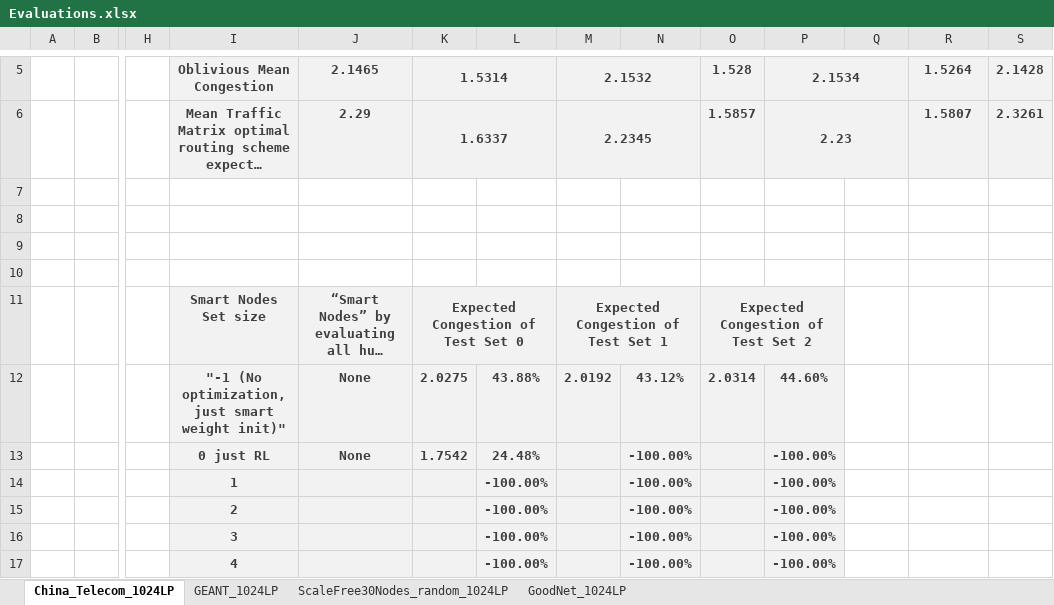
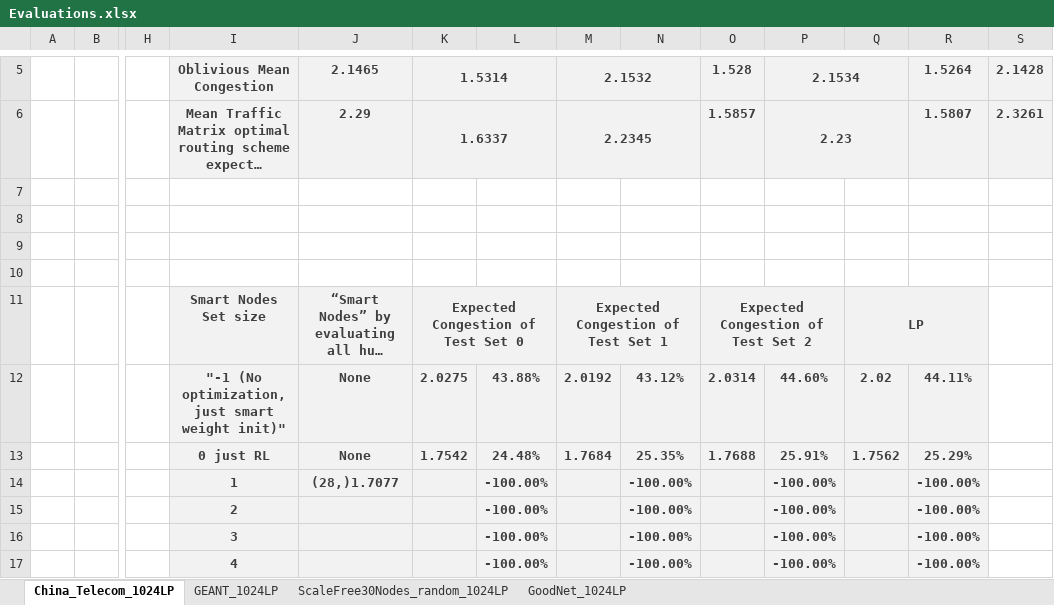
Before and after one commit to idoyehe/hybrid_routing_KNERUL, an Excel workbook: Smart_Nodes_Routing/Evaluations.xlsx, sheet China_Telecom_1024LP, drawn as a sheet; only a part is shown, gaps mark what is left out; long unchanged cells end in …; values as stored, in another font and other column widths than the file's, no borders; charts and pictures not drawn; removed rows and columns are numbered as before the commit, all else as after; rows hold the shown columns only; the diff names each change by its address in the sheet, - before the commit and + after, or states it on an @@ line.

```diff
--- a/Smart_Nodes_Routing/Evaluations.xlsx (sheet China_Telecom_1024LP)
+++ b/Smart_Nodes_Routing/Evaluations.xlsx (sheet China_Telecom_1024LP)
-Q11: (empty)
+Q11: LP
-Q11:R12 fill: none
+Q11:R12 fill: #F2F2F2
+Q11:R11 merged
-Q12: (empty)
+Q12: 2.02
-R12: (empty)
+R12: 44.11%
-row 13:  |  |  | 0 just RL | None | 1.7542 | 24.48% |  | -100.00% |  | -100.00%
+row 13:  |  |  | 0 just RL | None | 1.7542 | 24.48% | 1.7684 | 25.35% | 1.7688 | 25.91% | 1.7562 | 25.29%
-J14: (empty)
+J14: (28,)1.7077
-Q14:R17 fill: none
+Q14:R17 fill: #F2F2F2
-R14:R17: (empty)
+R14:R17: -100.00%
```
Also changed, not shown: sheet GoodNet_1024LP, sheet ScaleFree30Nodes_random_1024LP, sheet GEANT_1024LP, charts or pictures.
